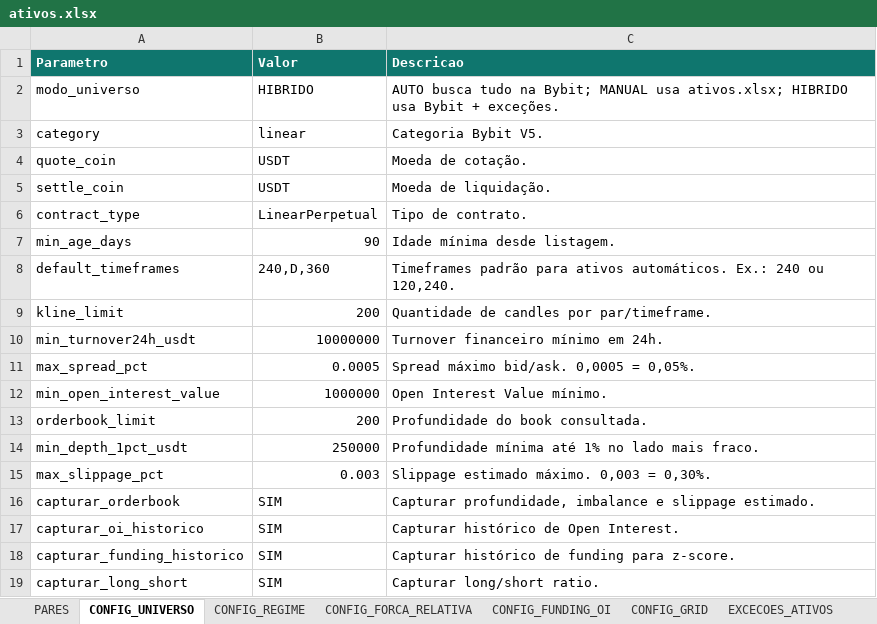
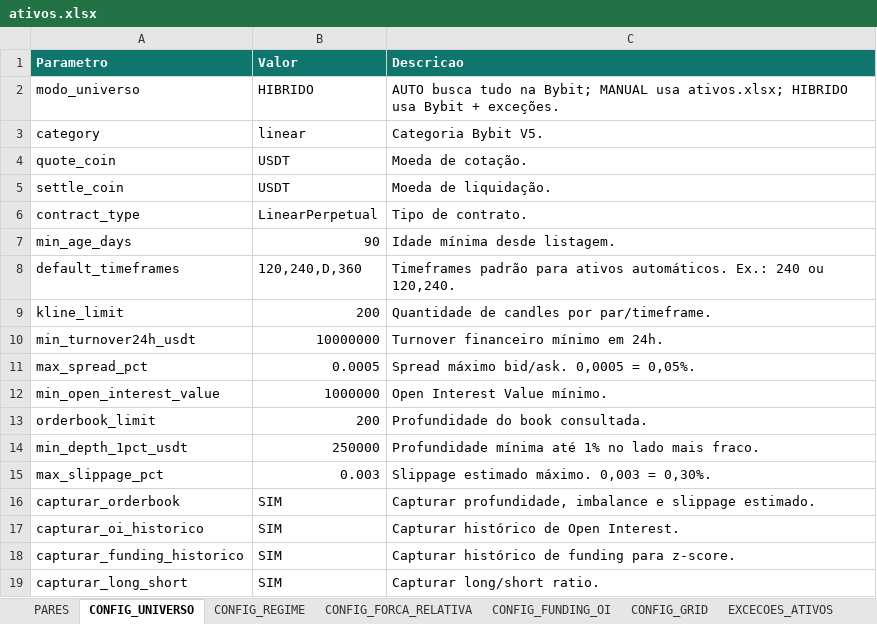
Before and after one commit to lpuntel/bybit_setups, an Excel workbook: ativos.xlsx, sheet CONFIG_UNIVERSO, drawn as a sheet; values as stored, in another font and other column widths than the file's, no borders; the diff names each change by its address in the sheet, - before the commit and + after, or states it on an @@ line.

Commit message:
Update ativos.xlsx
Inclui 120 minutos no Timeframe

```diff
--- a/ativos.xlsx (sheet CONFIG_UNIVERSO)
+++ b/ativos.xlsx (sheet CONFIG_UNIVERSO)
-B8 (Valor): 240,D,360
+B8 (Valor): 120,240,D,360
```
